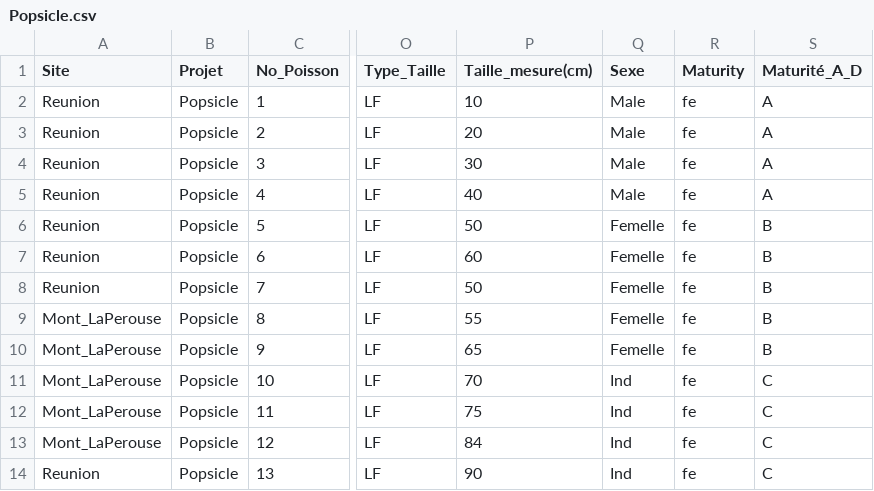
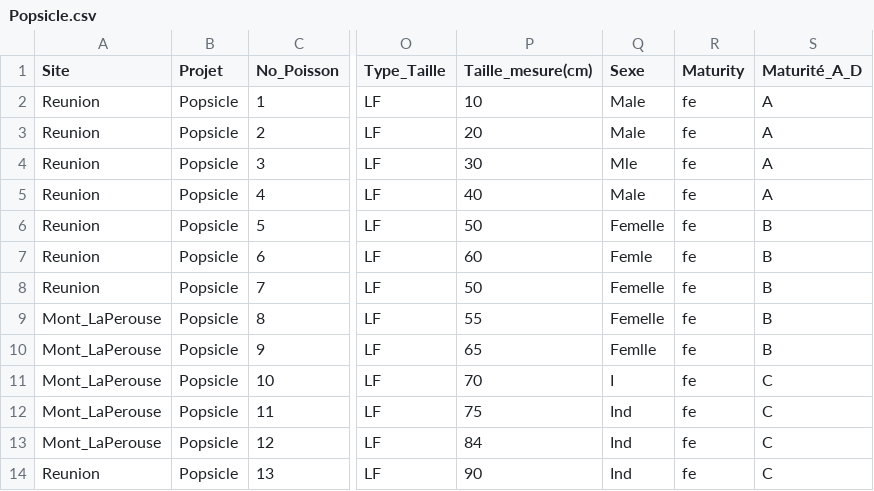
Before and after one commit to SeatizenDOI/popsicle-website, a CSV file: data/Popsicle.csv, drawn as a sheet; only a part is shown, gaps mark what is left out; the diff names each change by its address in the sheet, - before the commit and + after, or states it on an @@ line.

```diff
--- a/data/Popsicle.csv
+++ b/data/Popsicle.csv
-Q4 (Sexe): Male
+Q4 (Sexe): Mle
-Q7 (Sexe): Femelle
+Q7 (Sexe): Femle
-Q10 (Sexe): Femelle
+Q10 (Sexe): Femlle
-Q11 (Sexe): Ind
+Q11 (Sexe): I
```
Also changed, not shown: 9 other files.
